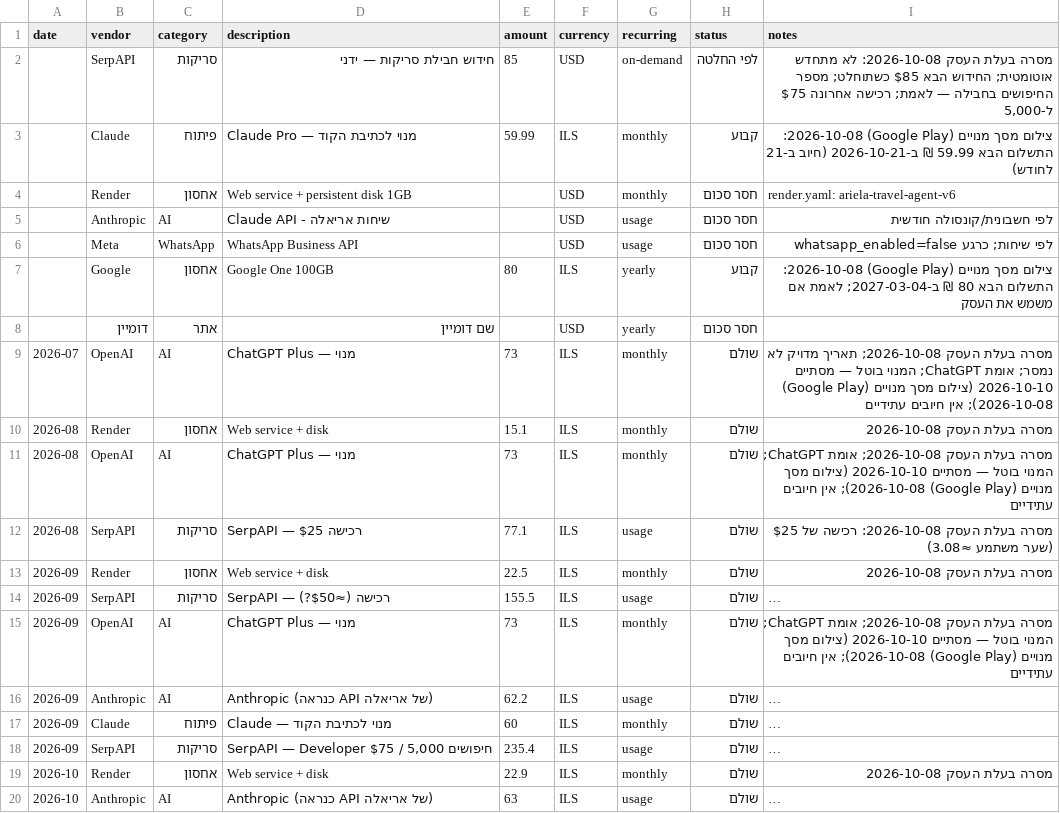
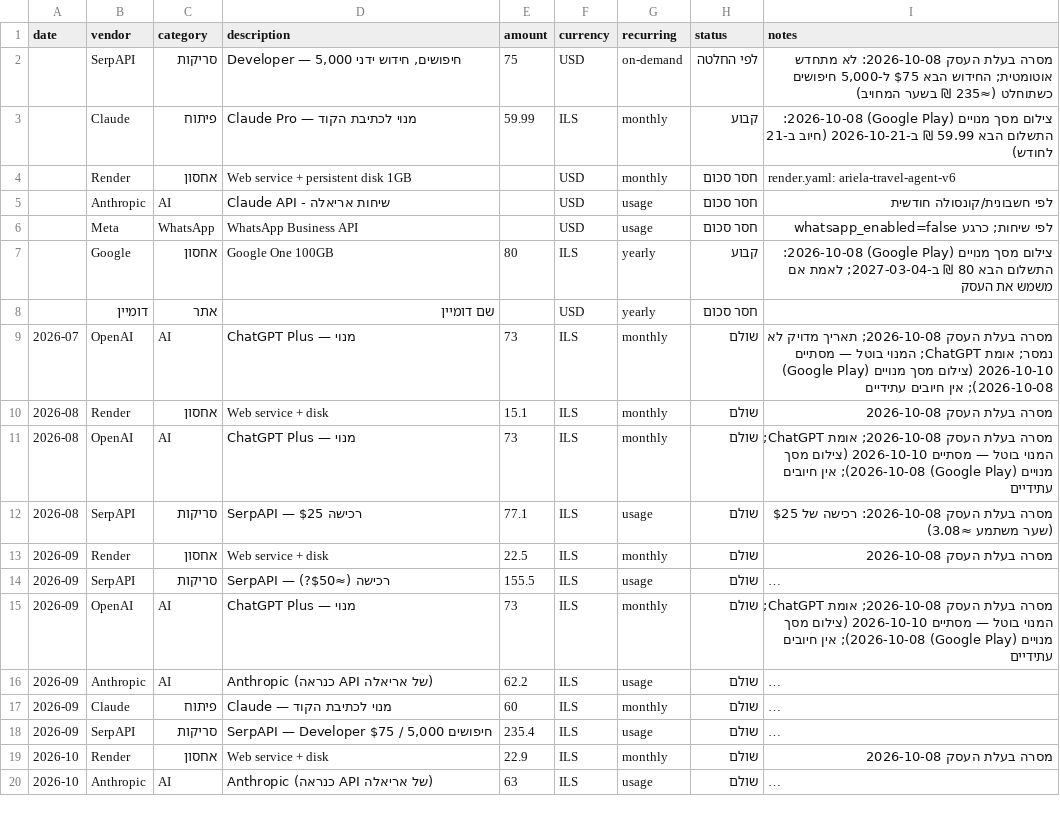
Before and after one commit to arielatours-cmd/ariela-travel-agent, a CSV file: finance/expenses.csv, drawn as a sheet; long unchanged cells end in ….

```diff
--- a/finance/expenses.csv
+++ b/finance/expenses.csv
@@ -1,3 +1,3 @@
 date,vendor,category,description,amount,currency,recurring,status,notes
-,SerpAPI,סריקות,"חידוש חבילת סריקות — ידני",85,USD,on-demand,לפי החלטה,"מסרה בעלת העסק 2026-10-08: לא מתחדש אוטומטית; החידוש הבא $85 כשתוחלט; מספר החיפושים בחבילה — לאמת; רכישה אחרונה $75 ל-5,000"
+,SerpAPI,סריקות,"Developer — 5,000 חיפושים, חידוש ידני",75,USD,on-demand,לפי החלטה,"מסרה בעלת העסק 2026-10-08: לא מתחדש אוטומטית; החידוש הבא $75 ל-5,000 חיפושים כשתוחלט (≈235 ₪ בשער המחויב)"
 ,Claude,פיתוח,"Claude Pro — מנוי לכתיבת הקוד",59.99,ILS,monthly,קבוע,"צילום מסך מנויים (Google Play) 2026-10-08: התשלום הבא 59.99 ₪ ב-2026-10-21 (חיוב ב-21 לחודש)"
```
